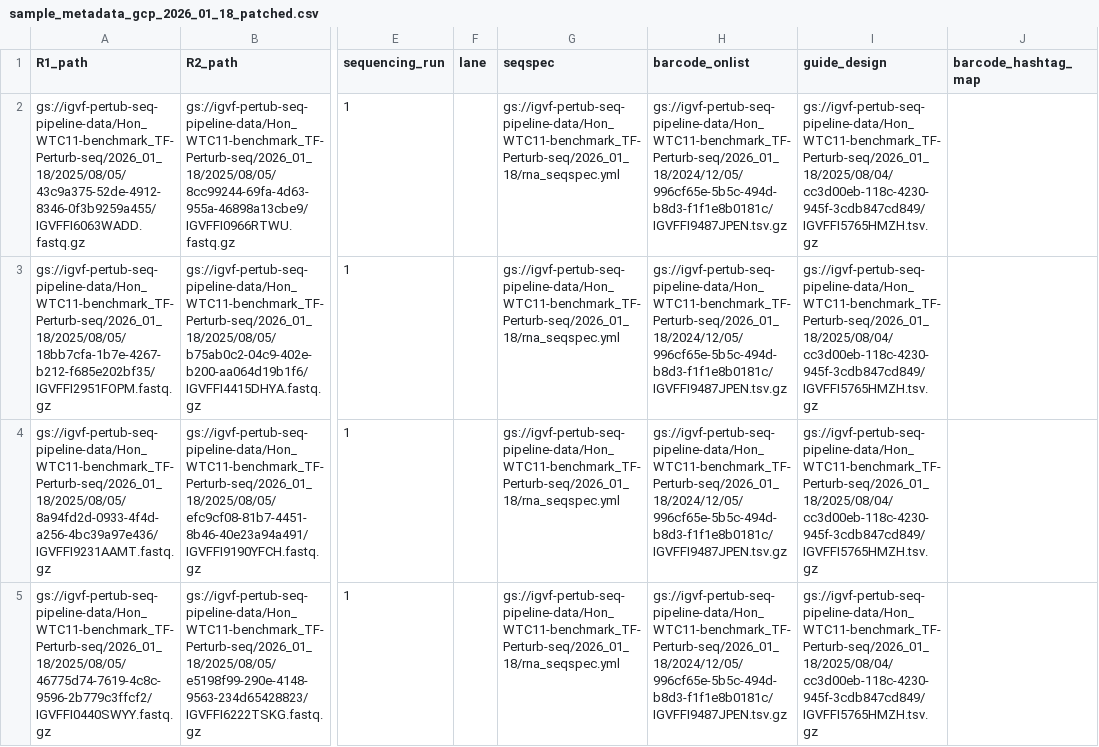
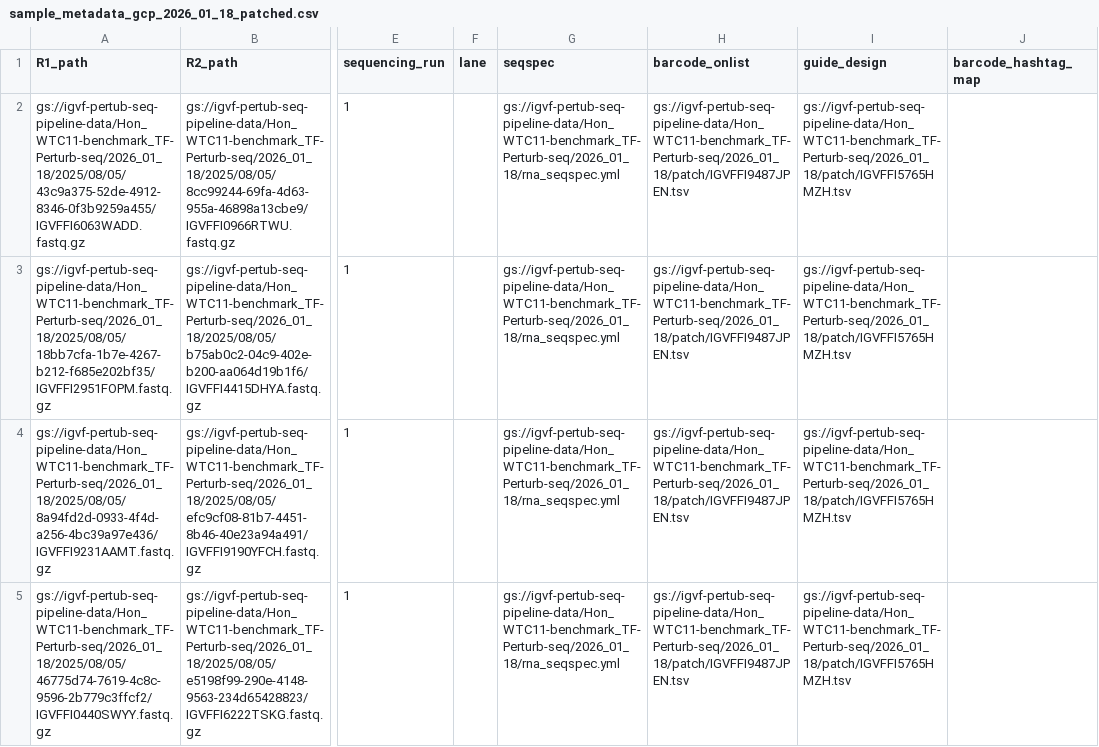
Before and after one commit to adamklie/tf_perturb_seq, a CSV file: datasets/Hon_WTC11-benchmark_TF-Perturb-seq/sample_metadata_gcp_2026_01_18_patched.csv, drawn as a sheet; only a part is shown, gaps mark what is left out; the diff covers the shown part only; the diff names each change by its address in the sheet, - before the commit and + after, or states it on an @@ line.

Commit message:
fix: unzipped guide metadata and barcode onlist and made note of it

```diff
--- a/datasets/Hon_WTC11-benchmark_TF-Perturb-seq/sample_metadata_gcp_2026_01_18_patched.csv
+++ b/datasets/Hon_WTC11-benchmark_TF-Perturb-seq/sample_metadata_gcp_2026_01_18_patched.csv
-H2:H5 (barcode_onlist): gs://igvf-pertub-seq-pipeline-data/Hon_WTC11-benchmark_TF-Perturb-seq/2026_01_18/2024/12/05/996cf65e-5b5c-494d-b8d3-f1f1e8b0181c/IGVFFI9487JPEN.tsv.gz
+H2:H5 (barcode_onlist): gs://igvf-pertub-seq-pipeline-data/Hon_WTC11-benchmark_TF-Perturb-seq/2026_01_18/patch/IGVFFI9487JPEN.tsv
-I2:I5 (guide_design): gs://igvf-pertub-seq-pipeline-data/Hon_WTC11-benchmark_TF-Perturb-seq/2026_01_18/2025/08/04/cc3d00eb-118c-4230-945f-3cdb847cd849/IGVFFI5765HMZH.tsv.gz
+I2:I5 (guide_design): gs://igvf-pertub-seq-pipeline-data/Hon_WTC11-benchmark_TF-Perturb-seq/2026_01_18/patch/IGVFFI5765HMZH.tsv
```
Also changed, not shown: 24 edited cells elsewhere in this file, 2 other files.
